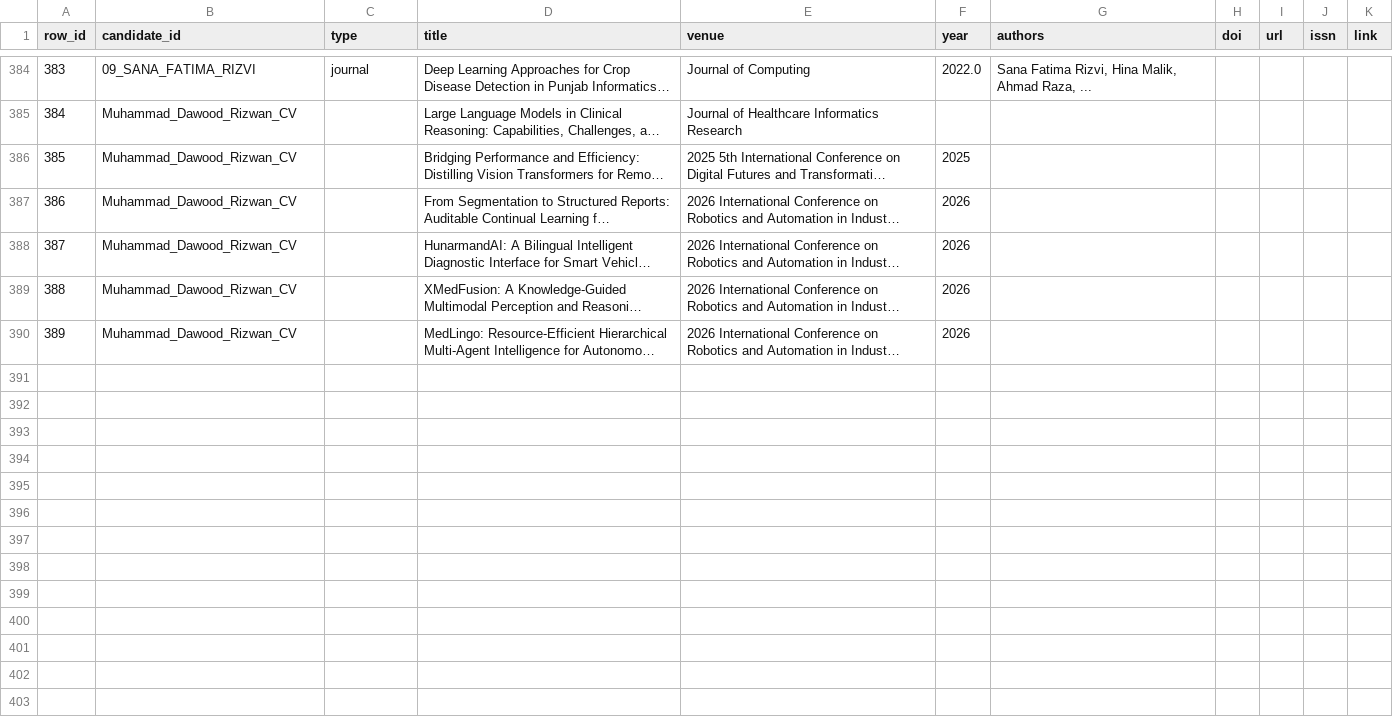
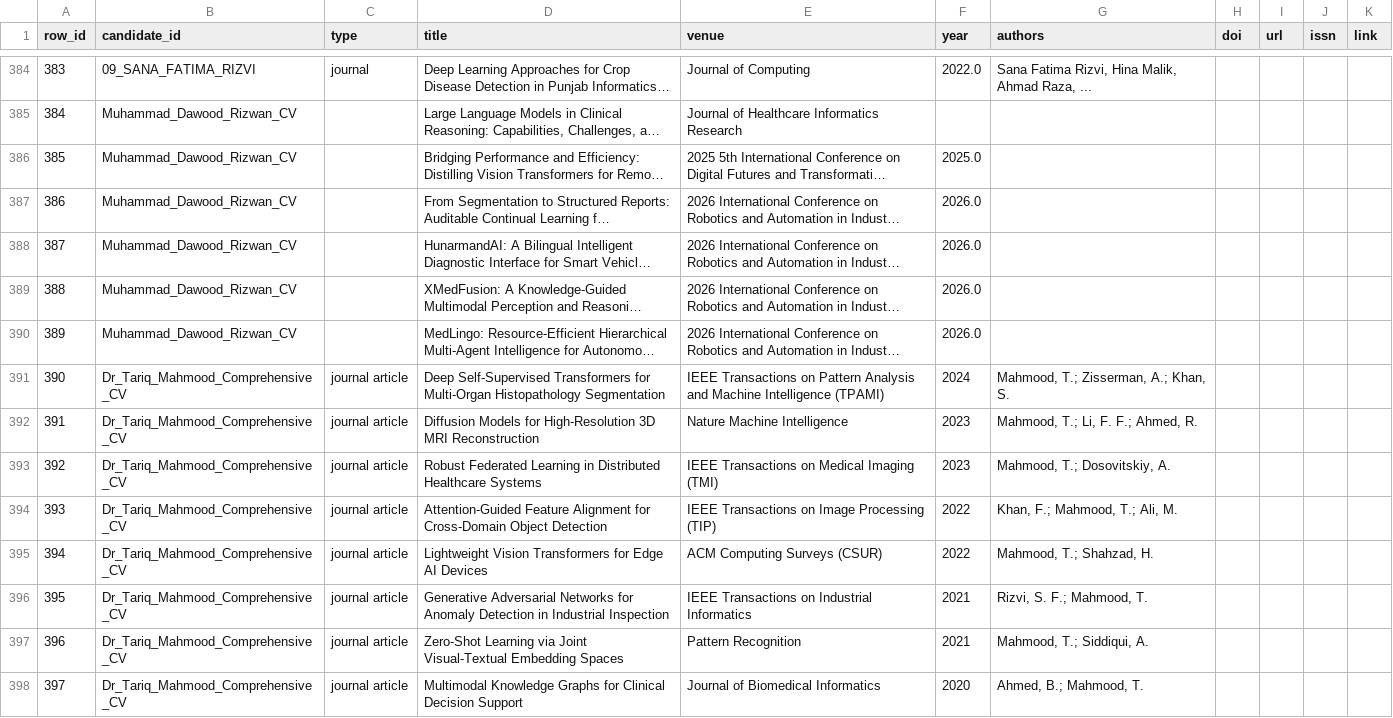
Before and after one commit to Mahvash-Imran/TALASH, a CSV file: data/extracted/publications.csv, drawn as a sheet; only a part is shown, gaps mark what is left out; long unchanged cells end in …; the diff names each change by its address in the sheet, - before the commit and + after, or states it on an @@ line.

```diff
--- a/data/extracted/publications.csv
+++ b/data/extracted/publications.csv
-F386 (year): 2025
+F386 (year): 2025.0
-F387:F390 (year): 2026
+F387:F390 (year): 2026.0
+row 391: 390 | Dr_Tariq_Mahmood_Comprehensive_CV | journal article | Deep Self-Supervised Transformers for Multi-Organ Histopathology Segmentation | IEEE Transactions on Pattern Analysis and Machine Intelligence (TPAMI) | 2024 | Mahmood, T.; Zisserman, A.; Khan, S.
+row 392: 391 | Dr_Tariq_Mahmood_Comprehensive_CV | journal article | Diffusion Models for High-Resolution 3D MRI Reconstruction | Nature Machine Intelligence | 2023 | Mahmood, T.; Li, F. F.; Ahmed, R.
+row 393: 392 | Dr_Tariq_Mahmood_Comprehensive_CV | journal article | Robust Federated Learning in Distributed Healthcare Systems | IEEE Transactions on Medical Imaging (TMI) | 2023 | Mahmood, T.; Dosovitskiy, A.
+row 394: 393 | Dr_Tariq_Mahmood_Comprehensive_CV | journal article | Attention-Guided Feature Alignment for Cross-Domain Object Detection | IEEE Transactions on Image Processing (TIP) | 2022 | Khan, F.; Mahmood, T.; Ali, M.
+row 395: 394 | Dr_Tariq_Mahmood_Comprehensive_CV | journal article | Lightweight Vision Transformers for Edge AI Devices | ACM Computing Surveys (CSUR) | 2022 | Mahmood, T.; Shahzad, H.
+row 396: 395 | Dr_Tariq_Mahmood_Comprehensive_CV | journal article | Generative Adversarial Networks for Anomaly Detection in Industrial Inspection | IEEE Transactions on Industrial Informatics | 2021 | Rizvi, S. F.; Mahmood, T.
+row 397: 396 | Dr_Tariq_Mahmood_Comprehensive_CV | journal article | Zero-Shot Learning via Joint Visual-Textual Embedding Spaces | Pattern Recognition | 2021 | Mahmood, T.; Siddiqui, A.
+row 398: 397 | Dr_Tariq_Mahmood_Comprehensive_CV | journal article | Multimodal Knowledge Graphs for Clinical Decision Support | Journal of Biomedical Informatics | 2020 | Ahmed, B.; Mahmood, T.
```
Also changed, not shown: data/extracted/candidates.csv, data/extracted/education.csv, 17 other files.
